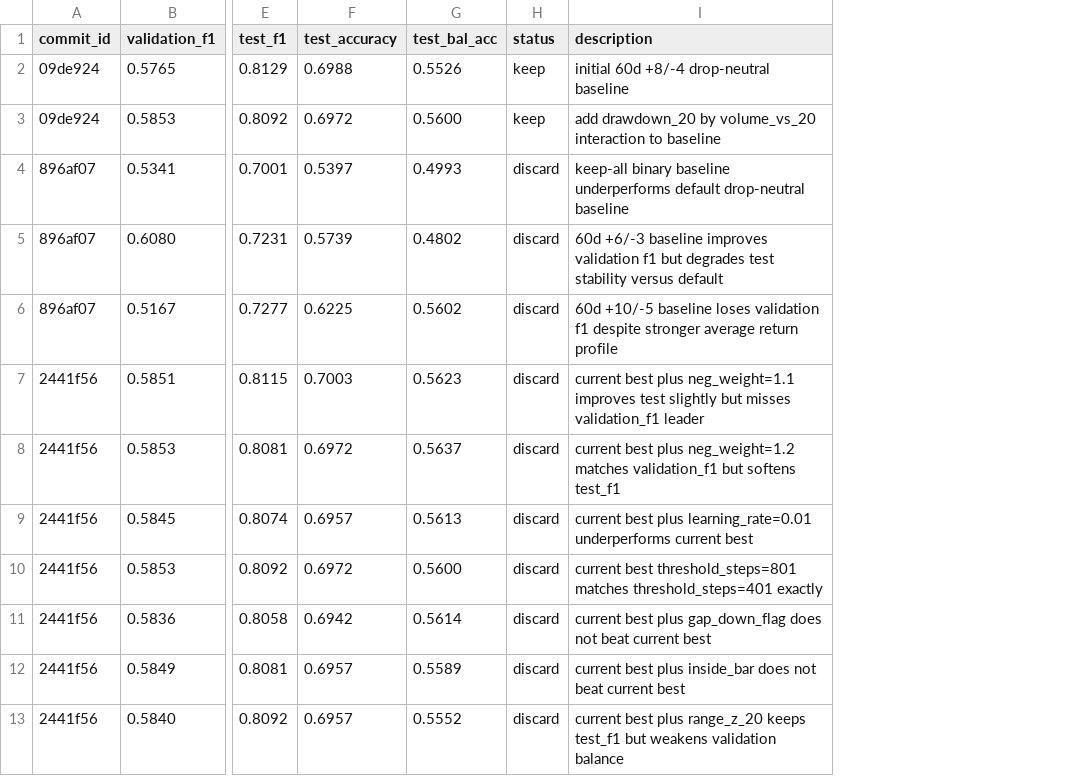
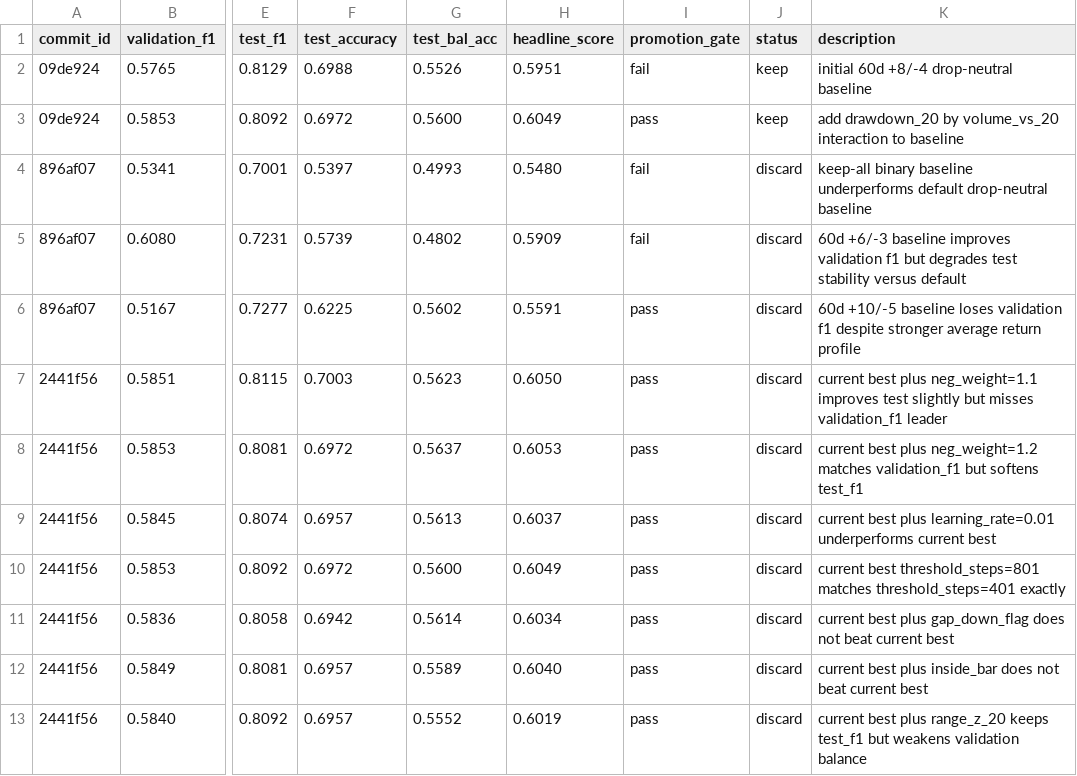
Before and after one commit to kaichieh/gld-swing-entry, a TSV file: results.tsv, drawn as a sheet; only a part is shown, gaps mark what is left out; the diff names each change by its address in the sheet, - before the commit and + after, or states it on an @@ line.

Commit message:
Add headline score and promotion gate

```diff
--- a/results.tsv
+++ b/results.tsv
+column H (headline_score), rows 2-13: 0.5951 | 0.6049 | 0.5480 | 0.5909 | 0.5591 | 0.6050 | 0.6053 | 0.6037 | 0.6049 | 0.6034 | 0.6040 | 0.6019
+column I (promotion_gate), rows 2-13: fail | pass | fail | fail | pass | pass | pass | pass | pass | pass | pass | pass
```
Also changed, not shown: 3 other files.
